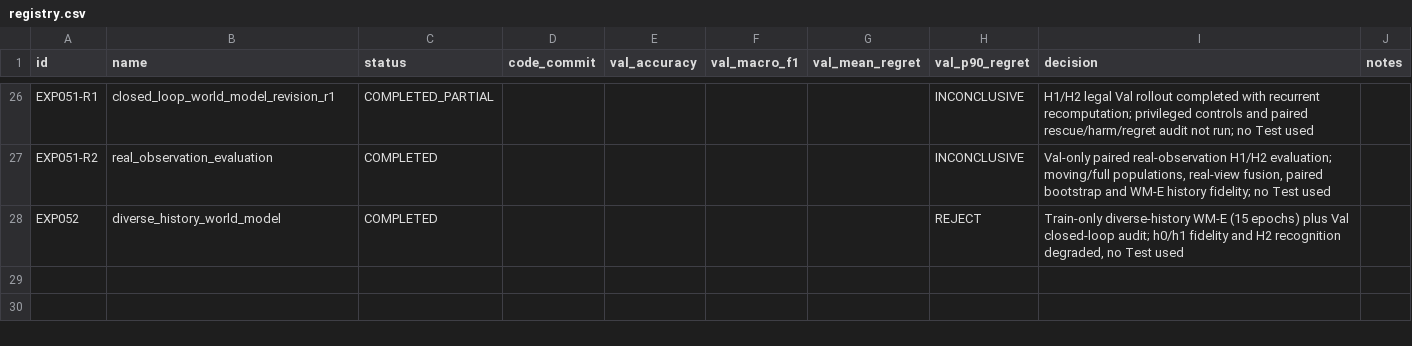
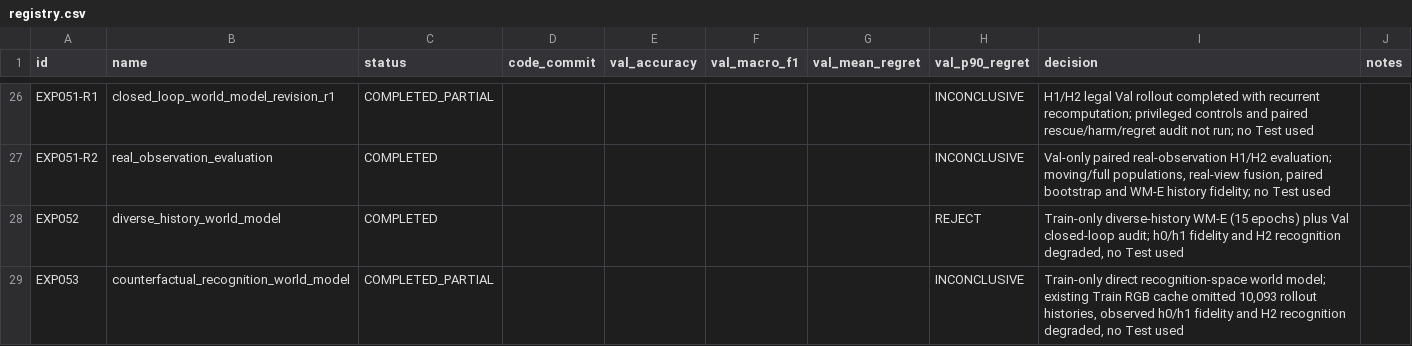
Before and after one commit to zxf8876983/ACTIVEVIEW, a CSV file: experiments/stage_d/registry.csv, drawn as a sheet; only a part is shown, gaps mark what is left out; the diff names each change by its address in the sheet, - before the commit and + after, or states it on an @@ line.

Commit message:
feat(stage-d): add counterfactual recognition world model

```diff
--- a/experiments/stage_d/registry.csv
+++ b/experiments/stage_d/registry.csv
+row 29: EXP053 | counterfactual_recognition_world_model | COMPLETED_PARTIAL |  |  |  |  | INCONCLUSIVE | Train-only direct recognition-space world model; existing Train RGB cache omitted 10,093 rollout histories, observed h0/h1 fidelity and H2 recognition degraded, no Test used
```
Also changed, not shown: 11 other files.
